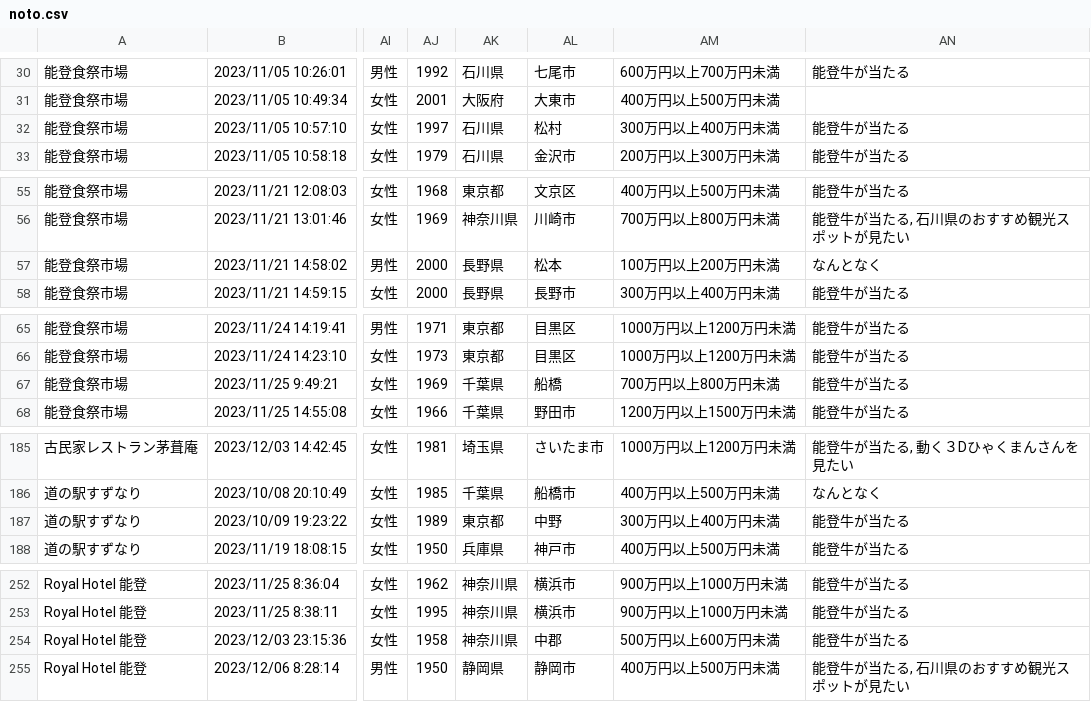
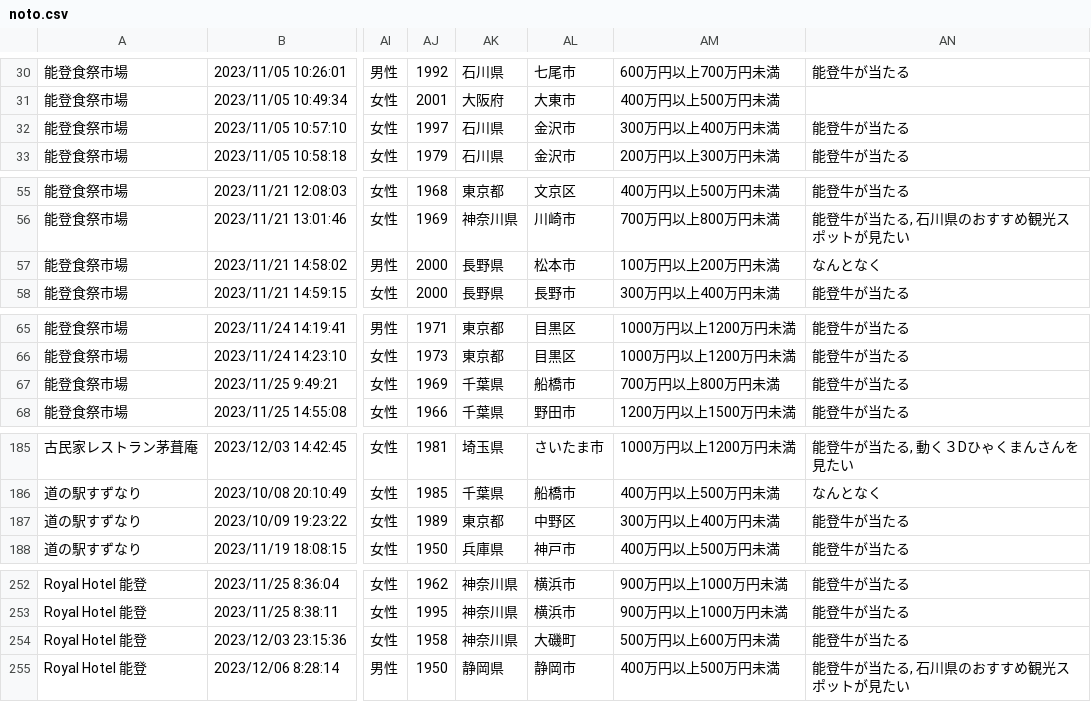
Before and after one commit to code4fukui/ishikawa-kanko-survey, a CSV file: noto.csv, drawn as a sheet; only a part is shown, gaps mark what is left out; the diff names each change by its address in the sheet, - before the commit and + after, or states it on an @@ line.

```diff
--- a/noto.csv
+++ b/noto.csv
-AL32: 松村
+AL32: 金沢市
-AL57: 松本
+AL57: 松本市
-AL67: 船橋
+AL67: 船橋市
-AL187: 中野
+AL187: 中野区
-AL254: 中郡
+AL254: 大磯町
```
Also changed, not shown: kaga.csv, 2 other files.
